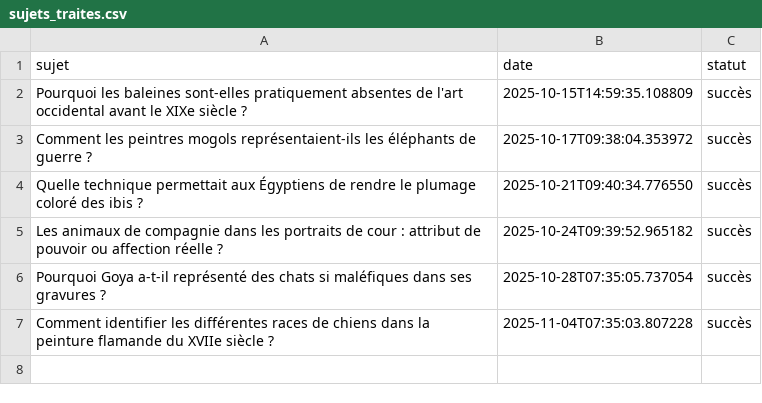
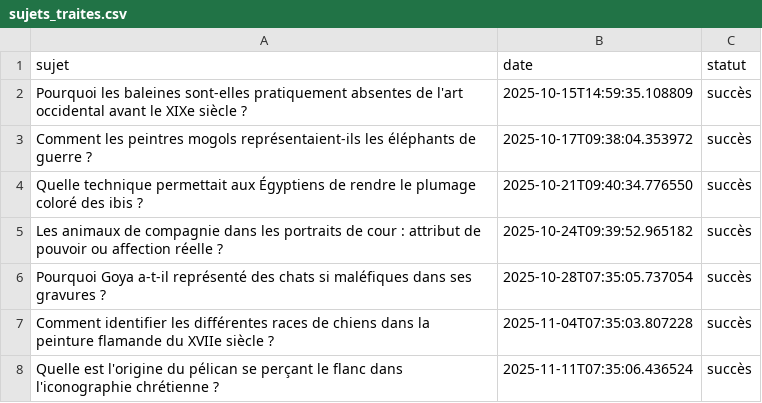
Before and after one commit to Metalosmose21/Animaux-3, a CSV file: sujets_traites.csv, drawn as a sheet; the diff names each change by its address in the sheet, - before the commit and + after, or states it on an @@ line.

```diff
--- a/sujets_traites.csv
+++ b/sujets_traites.csv
+row 8: Quelle est l'origine du pélican se perçant le flanc dans l'iconographie chrétienne ? | 2025-11-11T07:35:06.436524 | succès
```
Also changed, not shown: sujets.csv.
